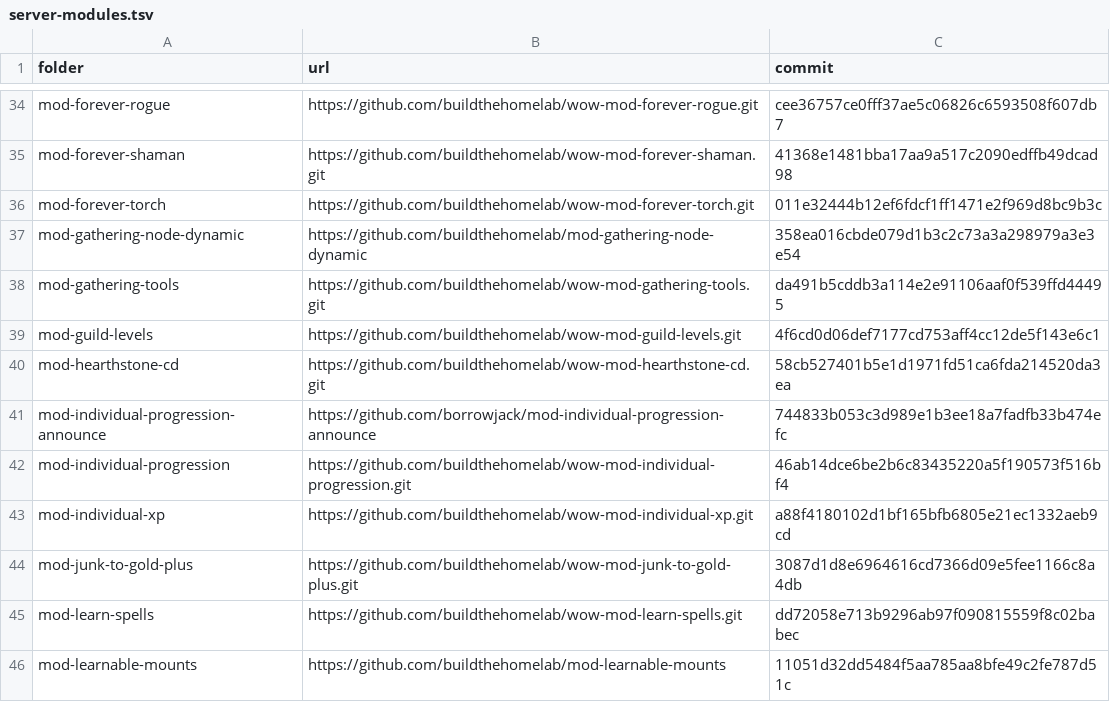
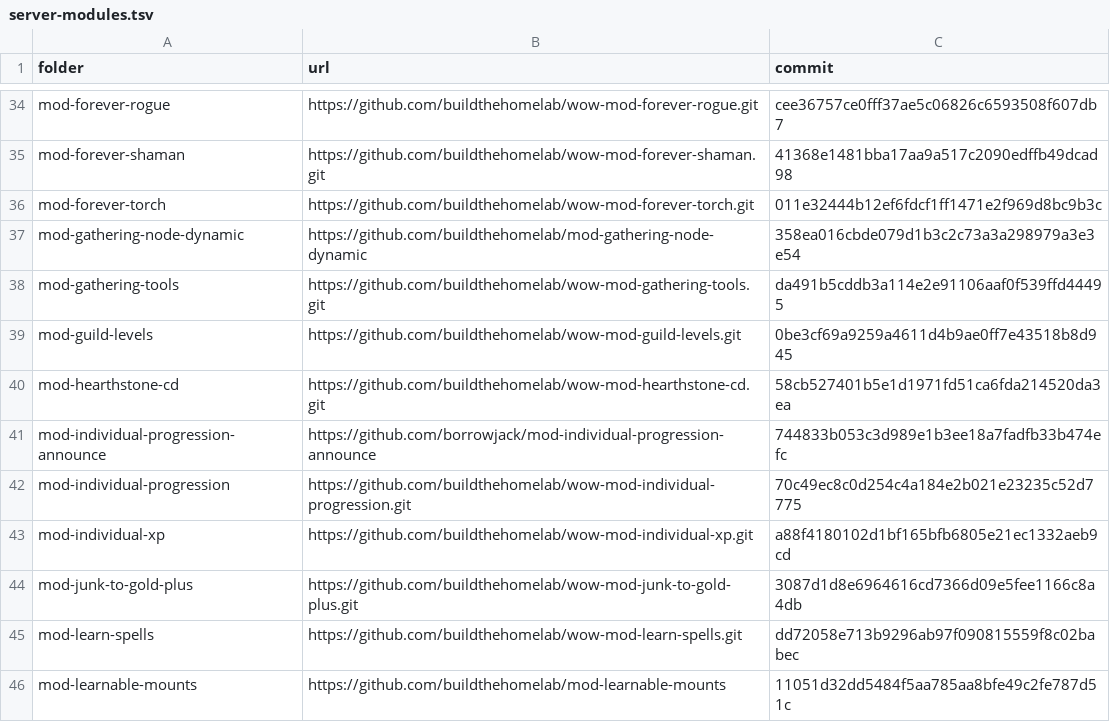
Before and after one commit to buildthehomelab/wow-ci, a TSV file: config/server-modules.tsv, drawn as a sheet; only a part is shown, gaps mark what is left out.

```diff
--- a/config/server-modules.tsv
+++ b/config/server-modules.tsv
@@ -38,6 +38,6 @@ mod-gathering-node-dynamic	https://github.com/buildthehomelab/mod-gathering-node
 mod-gathering-tools	https://github.com/buildthehomelab/wow-mod-gathering-tools.git	da491b5cddb3a114e2e91106aaf0f539ffd44495
-mod-guild-levels	https://github.com/buildthehomelab/wow-mod-guild-levels.git	4f6cd0d06def7177cd753aff4cc12de5f143e6c1
+mod-guild-levels	https://github.com/buildthehomelab/wow-mod-guild-levels.git	0be3cf69a9259a4611d4b9ae0ff7e43518b8d945
 mod-hearthstone-cd	https://github.com/buildthehomelab/wow-mod-hearthstone-cd.git	58cb527401b5e1d1971fd51ca6fda214520da3ea
 mod-individual-progression-announce	https://github.com/borrowjack/mod-individual-progression-announce	744833b053c3d989e1b3ee18a7fadfb33b474efc
-mod-individual-progression	https://github.com/buildthehomelab/wow-mod-individual-progression.git	46ab14dce6be2b6c83435220a5f190573f516bf4
+mod-individual-progression	https://github.com/buildthehomelab/wow-mod-individual-progression.git	70c49ec8c0d254c4a184e2b021e23235c52d7775
 mod-individual-xp	https://github.com/buildthehomelab/wow-mod-individual-xp.git	a88f4180102d1bf165bfb6805e21ec1332aeb9cd
```
